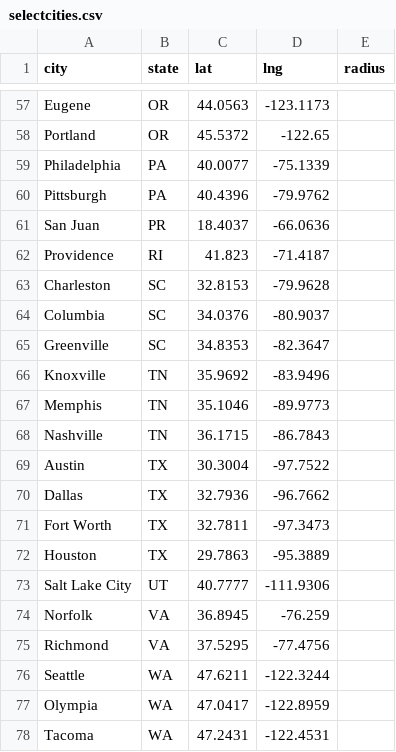
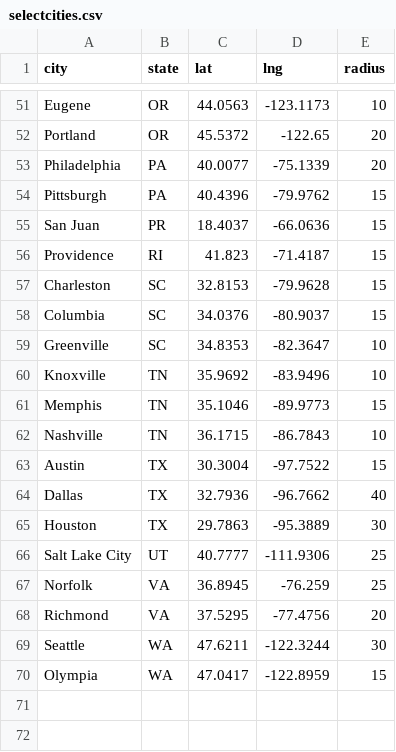
Before and after one commit to William-Schutte/indubitably-backend, a CSV file: ind-back-end/selectcities.csv, drawn as a sheet; only a part is shown, gaps mark what is left out; removed rows and columns are numbered as before the commit, all else as after; the diff covers the shown part only; the diff names each change by its address in the sheet, - before the commit and + after, or states it on an @@ line.

```diff
--- a/ind-back-end/selectcities.csv
+++ b/ind-back-end/selectcities.csv
-E51 (radius): (empty)
+E51 (radius): 10
-E52:E53 (radius): (empty)
+E52:E53 (radius): 20
-E54:E58 (radius): (empty)
+E54:E58 (radius): 15
-E59:E60 (radius): (empty)
+E59:E60 (radius): 10
-E61 (radius): (empty)
+E61 (radius): 15
-E62 (radius): (empty)
+E62 (radius): 10
-E63 (radius): (empty)
+E63 (radius): 15
-E64 (radius): (empty)
+E64 (radius): 40
-row 71: Fort Worth | TX | 32.7811 | -97.3473
-E65 (radius): (empty)
+E65 (radius): 30
-E66:E67 (radius): (empty)
+E66:E67 (radius): 25
-E68 (radius): (empty)
+E68 (radius): 20
-E69 (radius): (empty)
+E69 (radius): 30
-E70 (radius): (empty)
+E70 (radius): 15
-row 78: Tacoma | WA | 47.2431 | -122.4531
```
Also changed, not shown: 6 removed rows and 48 edited cells elsewhere in this file, 1 other file.
